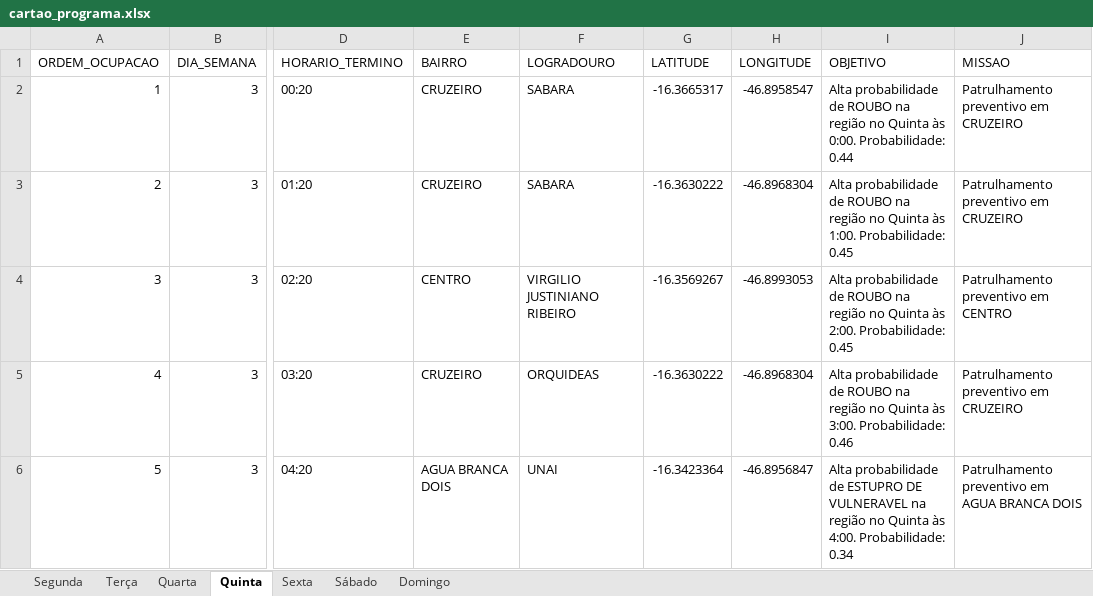
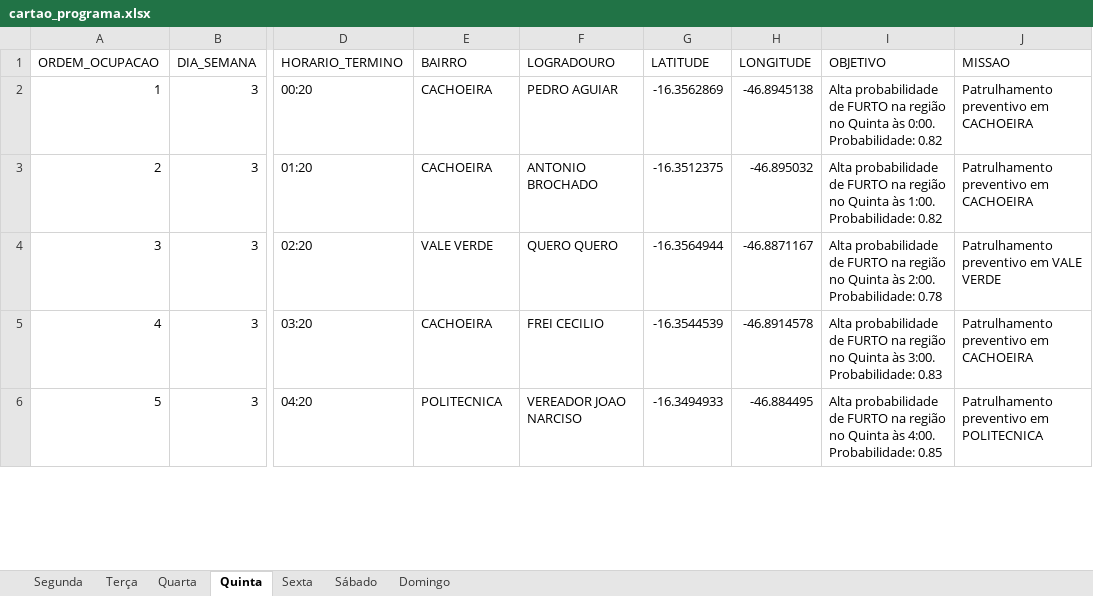
Before and after one commit to naites16/AutoCard, an Excel workbook: cartao_programa.xlsx, sheet Quinta, drawn as a sheet; only a part is shown, gaps mark what is left out; values as stored, in another font and other column widths than the file's, no borders; the diff covers the shown part only; the diff names each change by its address in the sheet, - before the commit and + after, or states it on an @@ line.

```diff
--- a/cartao_programa.xlsx (sheet Quinta)
+++ b/cartao_programa.xlsx (sheet Quinta)
-E2:E3 (BAIRRO): CRUZEIRO
+E2:E3 (BAIRRO): CACHOEIRA
-F2 (LOGRADOURO): SABARA
+F2 (LOGRADOURO): PEDRO AGUIAR
-G2 (LATITUDE): -16.3665317
+G2 (LATITUDE): -16.3562869
-H2 (LONGITUDE): -46.8958547
+H2 (LONGITUDE): -46.8945138
-I2 (OBJETIVO): …probabilidade de ROUBO na região no Quinta às 0:00. Probabilidade: 0.44
+I2 (OBJETIVO): …probabilidade de FURTO na região no Quinta às 0:00. Probabilidade: 0.82
-J2:J3 (MISSAO): Patrulhamento preventivo em CRUZEIRO
+J2:J3 (MISSAO): Patrulhamento preventivo em CACHOEIRA
-F3 (LOGRADOURO): SABARA
+F3 (LOGRADOURO): ANTONIO BROCHADO
-G3 (LATITUDE): -16.3630222
+G3 (LATITUDE): -16.3512375
-H3 (LONGITUDE): -46.8968304
+H3 (LONGITUDE): -46.895032
-I3 (OBJETIVO): …probabilidade de ROUBO na região no Quinta às 1:00. Probabilidade: 0.45
+I3 (OBJETIVO): …probabilidade de FURTO na região no Quinta às 1:00. Probabilidade: 0.82
-E4 (BAIRRO): CENTRO
+E4 (BAIRRO): VALE VERDE
-F4 (LOGRADOURO): VIRGILIO JUSTINIANO RIBEIRO
+F4 (LOGRADOURO): QUERO QUERO
-G4 (LATITUDE): -16.3569267
+G4 (LATITUDE): -16.3564944
-H4 (LONGITUDE): -46.8993053
+H4 (LONGITUDE): -46.8871167
-I4 (OBJETIVO): …probabilidade de ROUBO na região no Quinta às 2:00. Probabilidade: 0.45
+I4 (OBJETIVO): …probabilidade de FURTO na região no Quinta às 2:00. Probabilidade: 0.78
-J4 (MISSAO): Patrulhamento preventivo em CENTRO
+J4 (MISSAO): Patrulhamento preventivo em VALE VERDE
-E5 (BAIRRO): CRUZEIRO
+E5 (BAIRRO): CACHOEIRA
-F5 (LOGRADOURO): ORQUIDEAS
+F5 (LOGRADOURO): FREI CECILIO
-G5 (LATITUDE): -16.3630222
+G5 (LATITUDE): -16.3544539
-H5 (LONGITUDE): -46.8968304
+H5 (LONGITUDE): -46.8914578
-I5 (OBJETIVO): …probabilidade de ROUBO na região no Quinta às 3:00. Probabilidade: 0.46
+I5 (OBJETIVO): …probabilidade de FURTO na região no Quinta às 3:00. Probabilidade: 0.83
-J5 (MISSAO): Patrulhamento preventivo em CRUZEIRO
+J5 (MISSAO): Patrulhamento preventivo em CACHOEIRA
-E6 (BAIRRO): AGUA BRANCA DOIS
+E6 (BAIRRO): POLITECNICA
-F6 (LOGRADOURO): UNAI
+F6 (LOGRADOURO): VEREADOR JOAO NARCISO
-G6 (LATITUDE): -16.3423364
+G6 (LATITUDE): -16.3494933
-H6 (LONGITUDE): -46.8956847
+H6 (LONGITUDE): -46.884495
-I6 (OBJETIVO): …probabilidade de ESTUPRO DE VULNERAVEL na região no Quinta às 4:00. Probabilidade: 0.34
+I6 (OBJETIVO): …probabilidade de FURTO na região no Quinta às 4:00. Probabilidade: 0.85
-J6 (MISSAO): Patrulhamento preventivo em AGUA BRANCA DOIS
+J6 (MISSAO): Patrulhamento preventivo em POLITECNICA
```
Also changed, not shown: 114 edited cells elsewhere in this sheet, sheet Segunda, sheet Domingo, sheet Quarta, sheet Sexta, sheet Terça, sheet Sábado, 1 other file.
